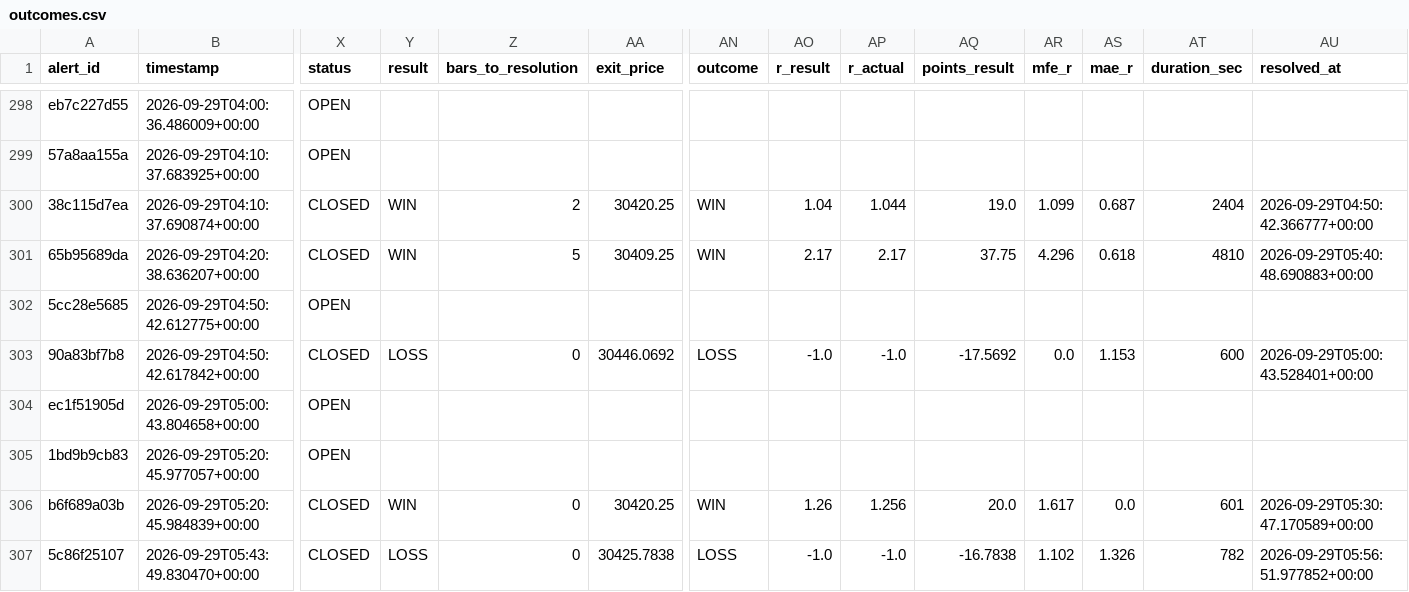
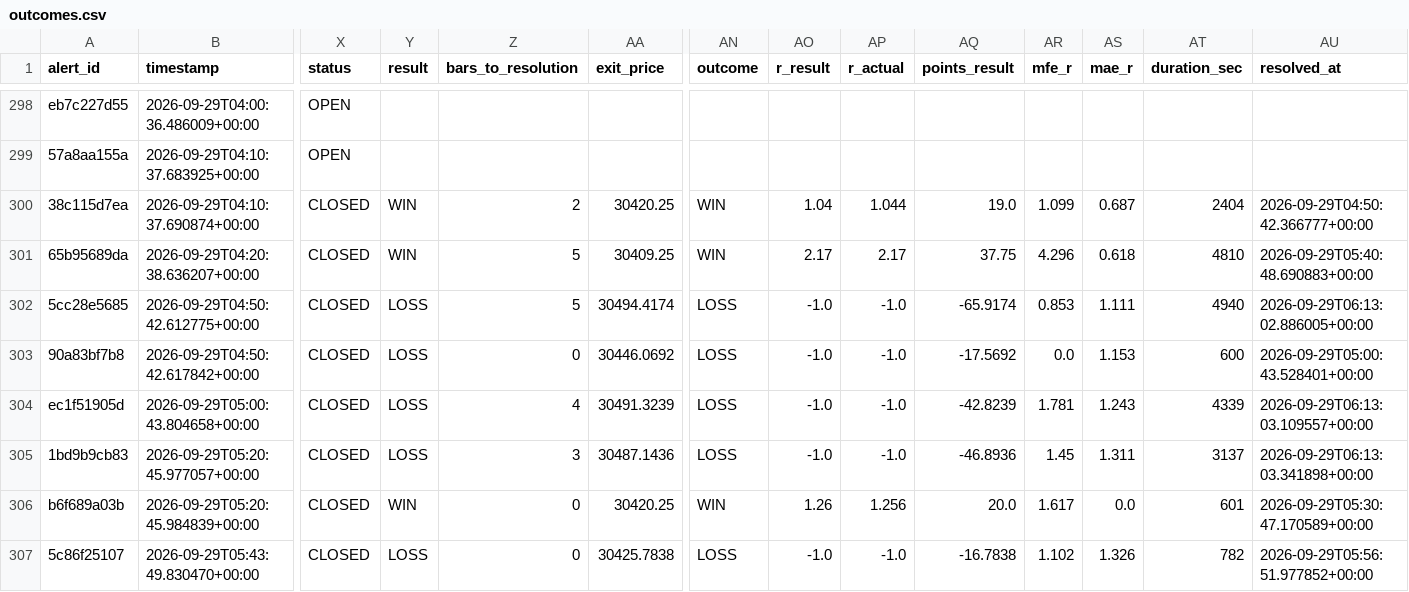
Before and after one commit to kdubsk1/bot, a CSV file: outcomes.csv, drawn as a sheet; only a part is shown, gaps mark what is left out; the diff covers the shown part only; the diff names each change by its address in the sheet, - before the commit and + after, or states it on an @@ line.

Commit message:
Ledger: 2026-09-29 06:24 UTC

```diff
--- a/outcomes.csv
+++ b/outcomes.csv
-X302 (status): OPEN
+X302 (status): CLOSED
-Y302 (result): (empty)
+Y302 (result): LOSS
-Z302 (bars_to_resolution): (empty)
+Z302 (bars_to_resolution): 5
-AA302 (exit_price): (empty)
+AA302 (exit_price): 30494.4174
-AN302 (outcome): (empty)
+AN302 (outcome): LOSS
-AO302 (r_result): (empty)
+AO302 (r_result): -1.0
-AP302 (r_actual): (empty)
+AP302 (r_actual): -1.0
-AQ302 (points_result): (empty)
+AQ302 (points_result): -65.9174
-AR302 (mfe_r): (empty)
+AR302 (mfe_r): 0.853
-AS302 (mae_r): (empty)
+AS302 (mae_r): 1.111
-AT302 (duration_sec): (empty)
+AT302 (duration_sec): 4940
-AU302 (resolved_at): (empty)
+AU302 (resolved_at): 2026-09-29T06:13:02.886005+00:00
-X304:X305 (status): OPEN
+X304:X305 (status): CLOSED
-Y304:Y305 (result): (empty)
+Y304:Y305 (result): LOSS
-Z304 (bars_to_resolution): (empty)
+Z304 (bars_to_resolution): 4
-AA304 (exit_price): (empty)
+AA304 (exit_price): 30491.3239
-AN304:AN305 (outcome): (empty)
+AN304:AN305 (outcome): LOSS
-AO304:AO305 (r_result): (empty)
+AO304:AO305 (r_result): -1.0
-AP304:AP305 (r_actual): (empty)
+AP304:AP305 (r_actual): -1.0
-AQ304 (points_result): (empty)
+AQ304 (points_result): -42.8239
-AR304 (mfe_r): (empty)
+AR304 (mfe_r): 1.781
-AS304 (mae_r): (empty)
+AS304 (mae_r): 1.243
-AT304 (duration_sec): (empty)
+AT304 (duration_sec): 4339
-AU304 (resolved_at): (empty)
+AU304 (resolved_at): 2026-09-29T06:13:03.109557+00:00
-Z305 (bars_to_resolution): (empty)
+Z305 (bars_to_resolution): 3
-AA305 (exit_price): (empty)
+AA305 (exit_price): 30487.1436
-AQ305 (points_result): (empty)
+AQ305 (points_result): -46.8936
-AR305 (mfe_r): (empty)
+AR305 (mfe_r): 1.45
-AS305 (mae_r): (empty)
+AS305 (mae_r): 1.311
-AT305 (duration_sec): (empty)
+AT305 (duration_sec): 3137
-AU305 (resolved_at): (empty)
+AU305 (resolved_at): 2026-09-29T06:13:03.341898+00:00
```
Also changed, not shown: 2 added rows and 36 edited cells elsewhere in this file.
